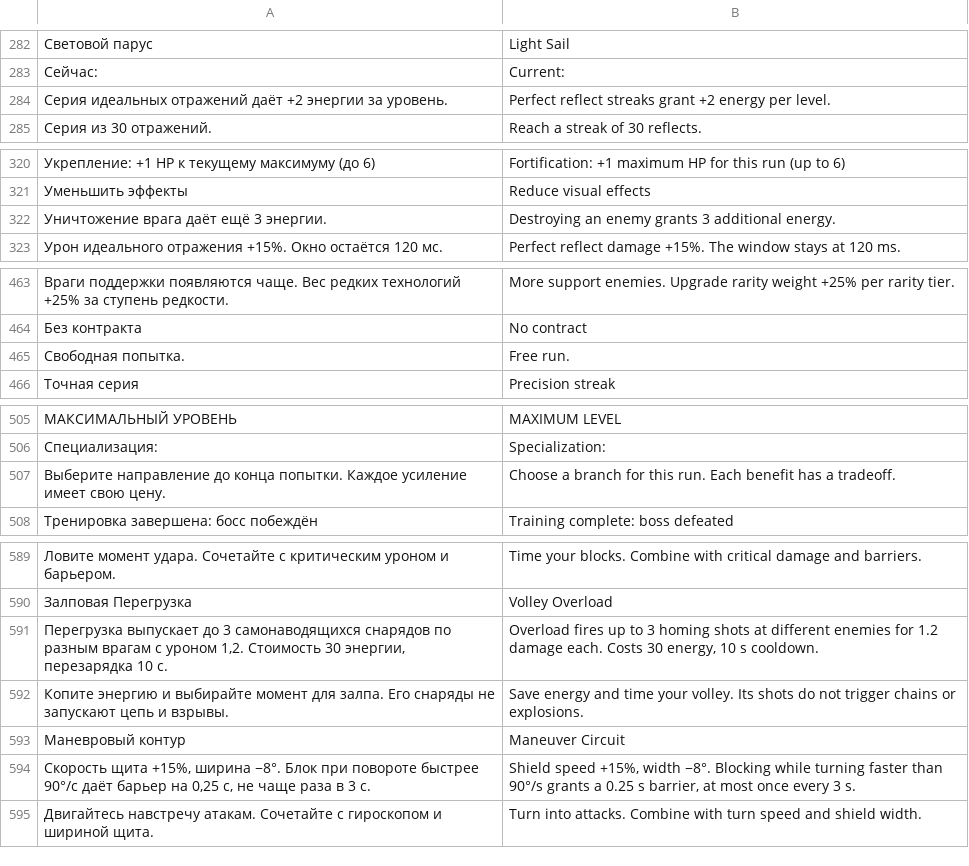
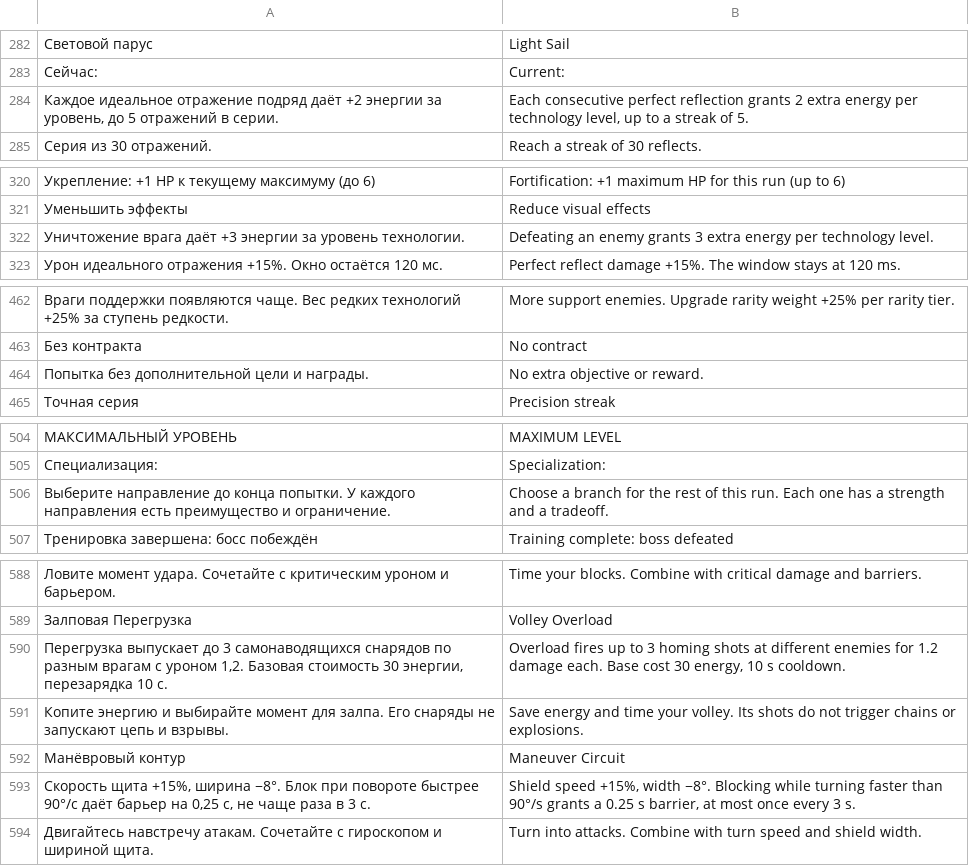
Before and after one commit to reptile1891/core-reactor, a TSV file: tools/translations-en.tsv, drawn as a sheet; only a part is shown, gaps mark what is left out; removed rows and columns are numbered as before the commit, all else as after; the diff covers the shown part only; the diff names each change by its address in the sheet, - before the commit and + after, or states it on an @@ line.

```diff
--- a/tools/translations-en.tsv
+++ b/tools/translations-en.tsv
-row 284: Серия идеальных отражений даёт +2 энергии за уровень. | Perfect reflect streaks grant +2 energy per level.
+row 284: Каждое идеальное отражение подряд даёт +2 энергии за уровень, до 5 отражений в серии. | Each consecutive perfect reflection grants 2 extra energy per technology level, up to a streak of 5.
-row 322: Уничтожение врага даёт ещё 3 энергии. | Destroying an enemy grants 3 additional energy.
+row 322: Уничтожение врага даёт +3 энергии за уровень технологии. | Defeating an enemy grants 3 extra energy per technology level.
-row 465: Свободная попытка. | Free run.
+row 464: Попытка без дополнительной цели и награды. | No extra objective or reward.
-row 507: Выберите направление до конца попытки. Каждое усиление имеет свою цену. | Choose a branch for this run. Each benefit has a tradeoff.
+row 506: Выберите направление до конца попытки. У каждого направления есть преимущество и ограничение. | Choose a branch for the rest of this run. Each one has a strength and a tradeoff.
-A590: …уроном 1,2. Стоимость 30 энергии,…
+A590: …уроном 1,2. Базовая стоимость 30 энергии,…
-B590: …damage each. Costs 30 energy,…
+B590: …damage each. Base cost 30 energy,…
-A592: Маневровый контур
+A592: Манёвровый контур
```
Also changed, not shown: 22 added rows, 3 removed rows and 4 edited cells elsewhere in this file, 18 other files.
